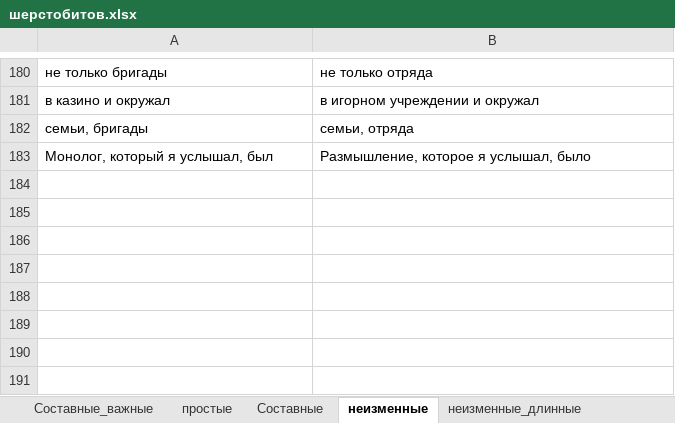
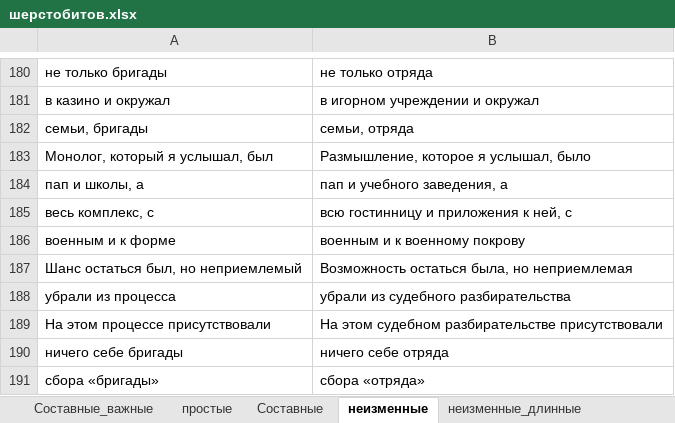
Before and after one commit to AveNRU/text_changer, an Excel workbook: словари/шерстобитов.xlsx, sheet неизменные, drawn as a sheet; only a part is shown, gaps mark what is left out; values as stored, in another font and other column widths than the file's, no borders; the diff names each change by its address in the sheet, - before the commit and + after, or states it on an @@ line.

```diff
--- a/словари/шерстобитов.xlsx (sheet неизменные)
+++ b/словари/шерстобитов.xlsx (sheet неизменные)
+row 184: пап и школы, а | пап и учебного заведения, а
+row 185: весь комплекс, с | всю гостинницу и приложения к ней, с
+row 186: военным и к форме | военным и к военному покрову
+row 187: Шанс остаться был, но неприемлемый | Возможность остаться была, но неприемлемая
+row 188: убрали из процесса | убрали из судебного разбирательства
+row 189: На этом процессе присутствовали | На этом судебном разбирательстве присутствовали
+row 190: ничего себе бригады | ничего себе отряда
+row 191: сбора «бригады» | сбора «отряда»
```
Also changed, not shown: sheet неизменные_короткие, sheet ошибки, sheet неизменные_длинные, sheet Составные, 9 other files.
